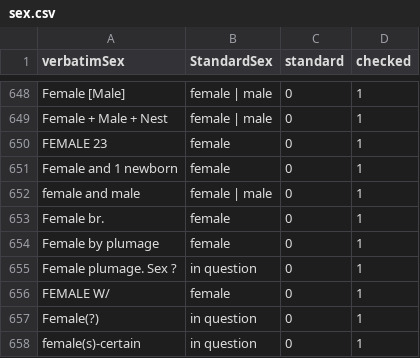
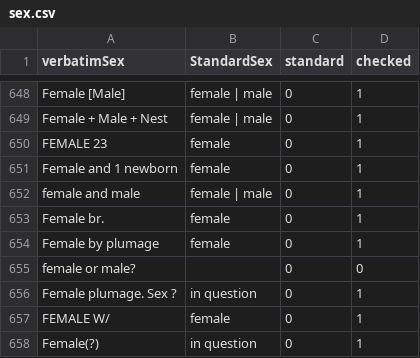
Before and after one commit to VertNet/DwCVocabs, a CSV file: vocabs/sex.csv, drawn as a sheet; only a part is shown, gaps mark what is left out; the shorter side is filled out with more unchanged rows; the diff names each change by its address in the sheet, - before the commit and + after, or states it on an @@ line.

```diff
--- a/vocabs/sex.csv
+++ b/vocabs/sex.csv
+row 655: female or male? |  | 0 | 0
```
Also changed, not shown: vocabs/georeferenceVerificationstatus.csv, 1 other file.
